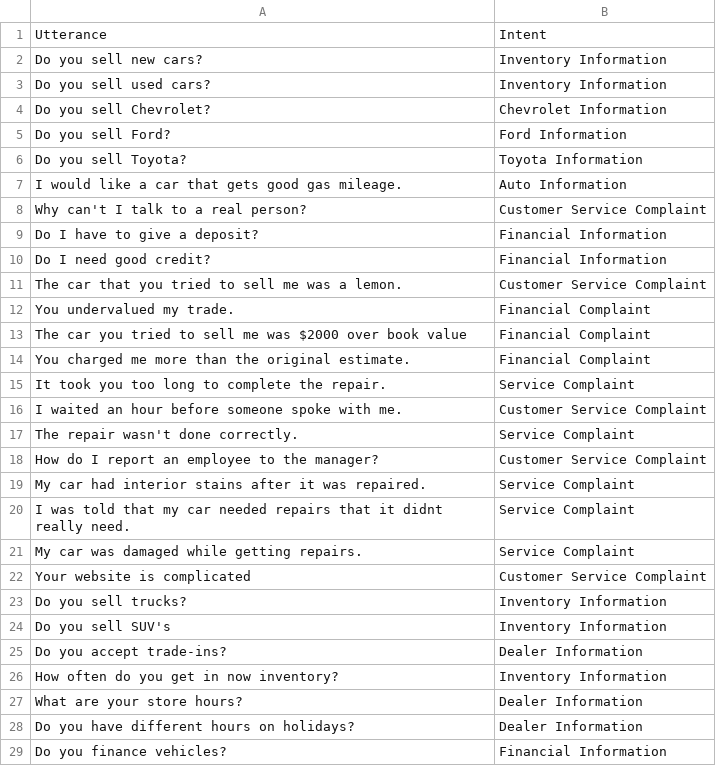
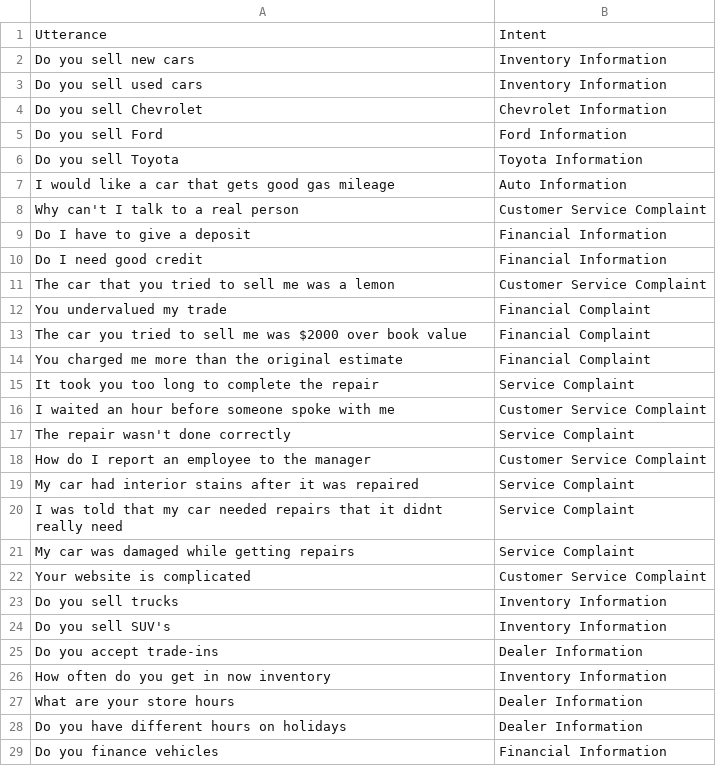
Before and after one commit to dfday0529/Car-Dealer-Chatbot, a CSV file: Utterances_Intents - Sheet1.csv, drawn as a sheet; only a part is shown; the diff covers the shown part only.

Commit message:
Update Utterances_Intents - Sheet1.csv

```diff
--- a/Utterances_Intents - Sheet1.csv
+++ b/Utterances_Intents - Sheet1.csv
@@ -1,29 +1,29 @@
 Utterance,Intent
-Do you sell new cars?,Inventory Information
-Do you sell used cars?,Inventory Information
-Do you sell Chevrolet?,Chevrolet Information
-Do you sell Ford?,Ford Information
-Do you sell Toyota?,Toyota Information
-I would like a car that gets good gas mileage.,Auto Information
-Why can't I talk to a real person?,Customer Service Complaint
-Do I have to give a deposit?,Financial Information
-Do I need good credit?,Financial Information
-The car that you tried to sell me was a lemon.,Customer Service Complaint
-You undervalued my trade.,Financial Complaint
+Do you sell new cars,Inventory Information
+Do you sell used cars,Inventory Information
+Do you sell Chevrolet,Chevrolet Information
+Do you sell Ford,Ford Information
+Do you sell Toyota,Toyota Information
+I would like a car that gets good gas mileage,Auto Information
+Why can't I talk to a real person,Customer Service Complaint
+Do I have to give a deposit,Financial Information
+Do I need good credit,Financial Information
+The car that you tried to sell me was a lemon,Customer Service Complaint
+You undervalued my trade,Financial Complaint
 The car you tried to sell me was $2000 over book value,Financial Complaint
-You charged me more than the original estimate.,Financial Complaint
-It took you too long to complete the repair.,Service Complaint
-I waited an hour before someone spoke with me.,Customer Service Complaint
-The repair wasn't done correctly.,Service Complaint
-How do I report an employee to the manager?,Customer Service Complaint
-My car had interior stains after it was repaired.,Service Complaint
-I was told that my car needed repairs that it didnt really need.,Service Complaint
-My car was damaged while getting repairs.,Service Complaint
+You charged me more than the original estimate,Financial Complaint
+It took you too long to complete the repair,Service Complaint
+I waited an hour before someone spoke with me,Customer Service Complaint
+The repair wasn't done correctly,Service Complaint
+How do I report an employee to the manager,Customer Service Complaint
+My car had interior stains after it was repaired,Service Complaint
+I was told that my car needed repairs that it didnt really need,Service Complaint
+My car was damaged while getting repairs,Service Complaint
 Your website is complicated,Customer Service Complaint
-Do you sell trucks?,Inventory Information
+Do you sell trucks,Inventory Information
 Do you sell SUV's,Inventory Information
-Do you accept trade-ins?,Dealer Information
-How often do you get in now inventory?,Inventory Information
-What are your store hours?,Dealer Information
-Do you have different hours on holidays?,Dealer Information
-Do you finance vehicles?,Financial Information
+Do you accept trade-ins,Dealer Information
+How often do you get in now inventory,Inventory Information
+What are your store hours,Dealer Information
+Do you have different hours on holidays,Dealer Information
+Do you finance vehicles,Financial Information
```
Also changed, not shown: 31 edited cells elsewhere in this file.
